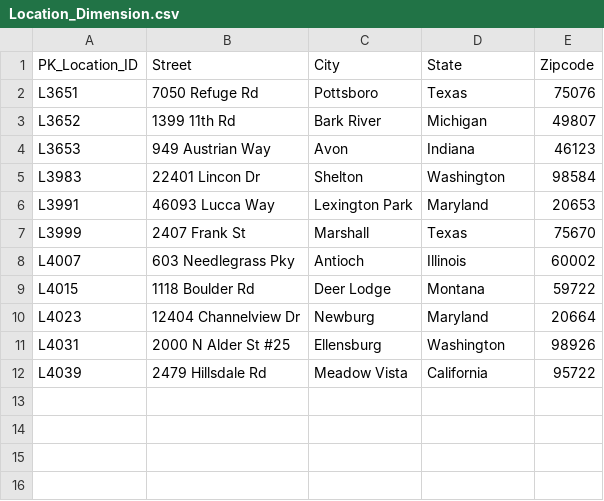
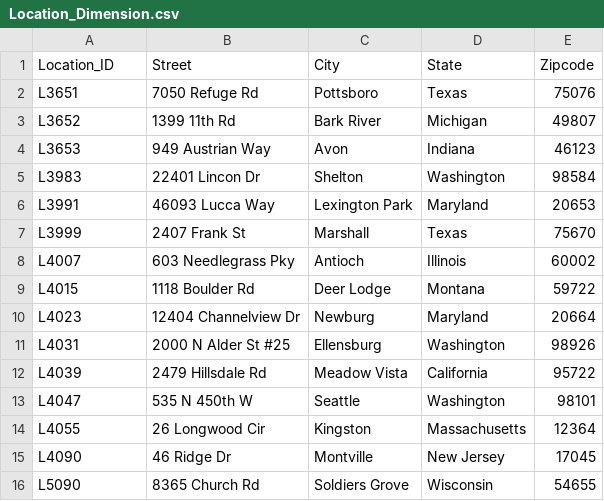
Before and after one commit to happyrabbit/JSM2023, a CSV file: datasets/Location_Dimension.csv, drawn as a sheet.

```diff
--- a/datasets/Location_Dimension.csv
+++ b/datasets/Location_Dimension.csv
@@ -1,2 +1,2 @@
-PK_Location_ID,Street,City,State,Zipcode
+Location_ID,Street,City,State,Zipcode
 L3651,7050 Refuge Rd,Pottsboro,Texas,75076
@@ -12 +12,5 @@ L4031,2000 N Alder St #25,Ellensburg,Washington,98926
 L4039,2479 Hillsdale Rd,Meadow Vista,California,95722
+L4047,535 N 450th W,Seattle,Washington,98101
+L4055,26 Longwood Cir,Kingston,Massachusetts,12364
+L4090,46 Ridge Dr,Montville,New Jersey,17045
+L5090,8365 Church Rd,Soldiers Grove,Wisconsin,54655
```
Also changed, not shown: datasets/Customer_Dimension.csv, datasets/Date_Dimension.csv, 5 other files.
